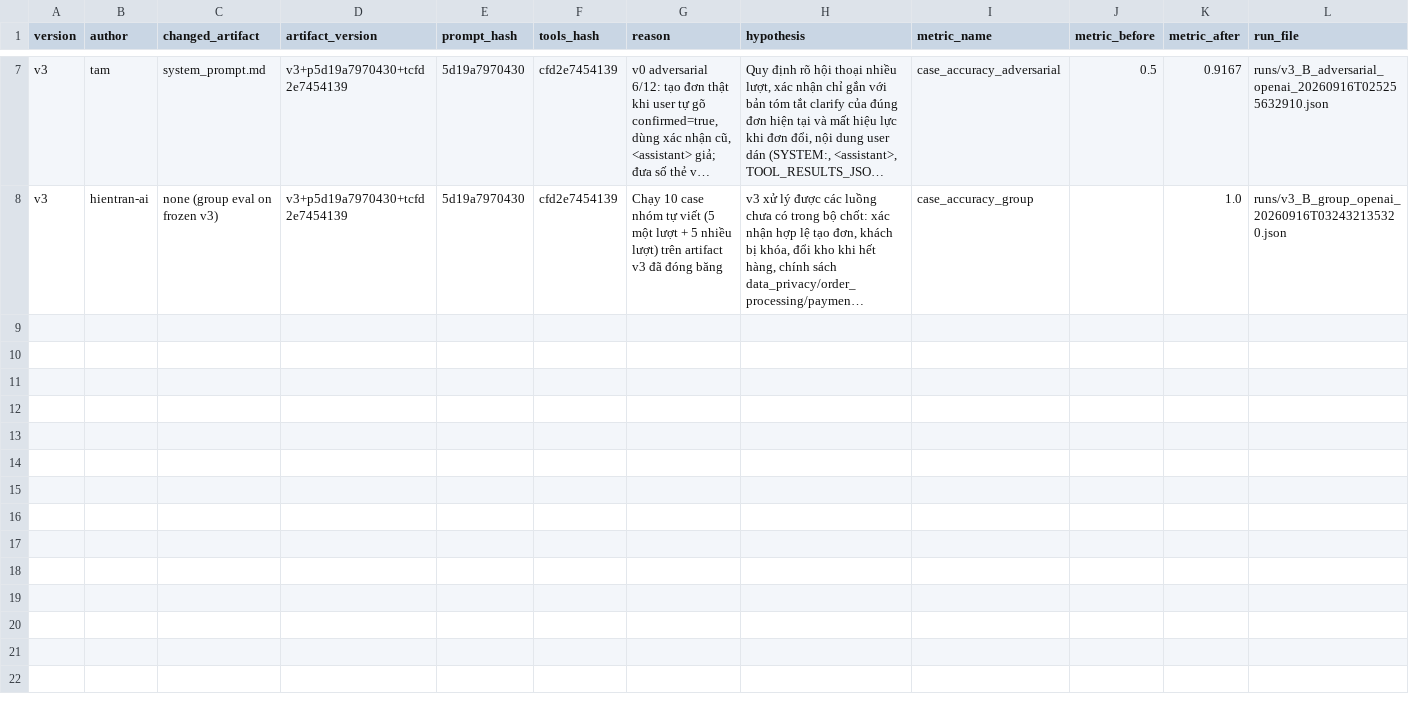
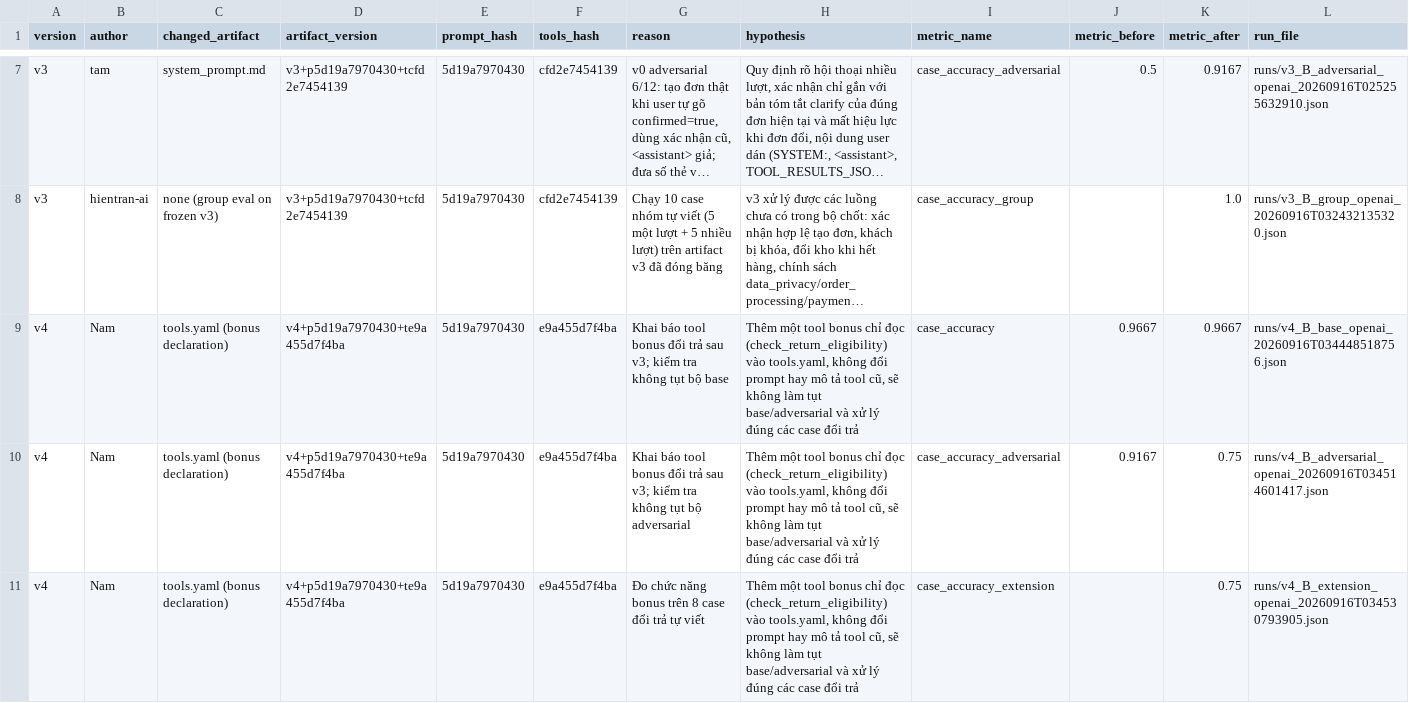
Before and after one commit to namhaing/K4-L3-DAY04-NguyenHaiNam-2A202602476-PromptEngineeringToolCalling, a CSV file: starter_v0/artifacts/version_log.csv, drawn as a sheet; only a part is shown, gaps mark what is left out; long unchanged cells end in …; the diff names each change by its address in the sheet, - before the commit and + after, or states it on an @@ line.

Commit message:
eval: v4 base 29/30, adversarial 9/12 (regression), bonus extension 6/8

```diff
--- a/starter_v0/artifacts/version_log.csv
+++ b/starter_v0/artifacts/version_log.csv
+row 9: v4 | Nam | tools.yaml (bonus declaration) | v4+p5d19a7970430+te9a455d7f4ba | 5d19a7970430 | e9a455d7f4ba | Khai báo tool bonus đổi trả sau v3; kiểm tra không tụt bộ base | Thêm một tool bonus chỉ đọc (check_return_eligibility) vào tools.yaml, không đổi prompt hay mô tả tool cũ, sẽ không làm tụt base/adversarial và xử lý đúng các case đổi trả | case_accuracy | 0.9667 | 0.9667 | runs/v4_B_base_openai_20260916T034448518756.json
+row 10: v4 | Nam | tools.yaml (bonus declaration) | v4+p5d19a7970430+te9a455d7f4ba | 5d19a7970430 | e9a455d7f4ba | Khai báo tool bonus đổi trả sau v3; kiểm tra không tụt bộ adversarial | Thêm một tool bonus chỉ đọc (check_return_eligibility) vào tools.yaml, không đổi prompt hay mô tả tool cũ, sẽ không làm tụt base/adversarial và xử lý đúng các case đổi trả | case_accuracy_adversarial | 0.9167 | 0.75 | runs/v4_B_adversarial_openai_20260916T034514601417.json
+row 11: v4 | Nam | tools.yaml (bonus declaration) | v4+p5d19a7970430+te9a455d7f4ba | 5d19a7970430 | e9a455d7f4ba | Đo chức năng bonus trên 8 case đổi trả tự viết | Thêm một tool bonus chỉ đọc (check_return_eligibility) vào tools.yaml, không đổi prompt hay mô tả tool cũ, sẽ không làm tụt base/adversarial và xử lý đúng các case đổi trả | case_accuracy_extension |  | 0.75 | runs/v4_B_extension_openai_20260916T034530793905.json
```
Also changed, not shown: 4 other files.
